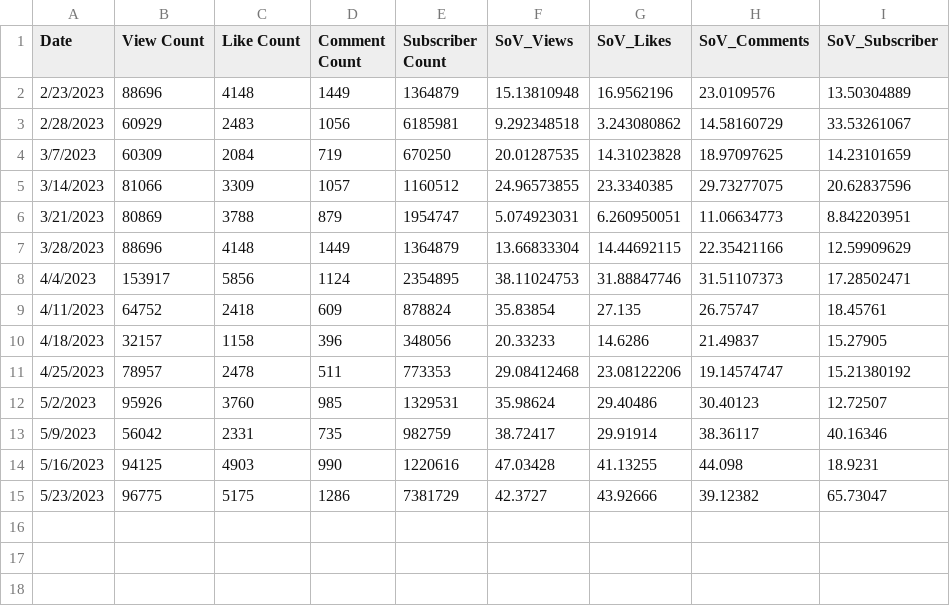
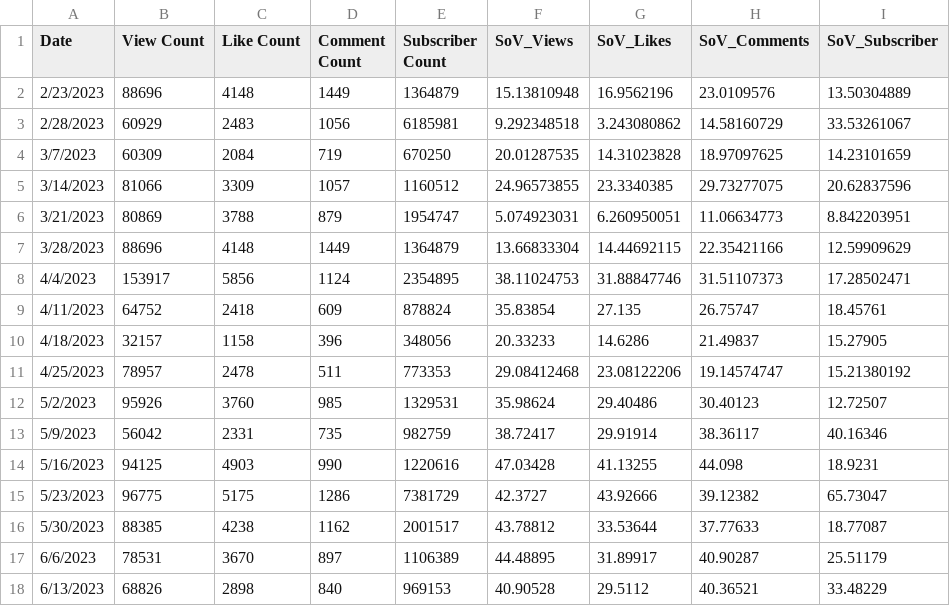
Before and after one commit to ghostq3/smcp-dashboard, a CSV file: csvs/SOV - SoV_YT.csv, drawn as a sheet.

```diff
--- a/csvs/SOV - SoV_YT.csv
+++ b/csvs/SOV - SoV_YT.csv
@@ -15 +15,4 @@ Date,View Count,Like Count,Comment Count,Subscriber Count,SoV_Views,SoV_Likes,So
 5/23/2023,96775,5175,1286,7381729,42.3727,43.92666,39.12382,65.73047
+5/30/2023,88385,4238,1162,2001517,43.78812,33.53644,37.77633,18.77087
+6/6/2023,78531,3670,897,1106389,44.48895,31.89917,40.90287,25.51179
+6/13/2023,68826,2898,840,969153,40.90528,29.5112,40.36521,33.48229
```
Also changed, not shown: csvs/SOV - SoV_twitter.csv, csvs/SOV - Twitch_90_day.csv, 8 other files.
